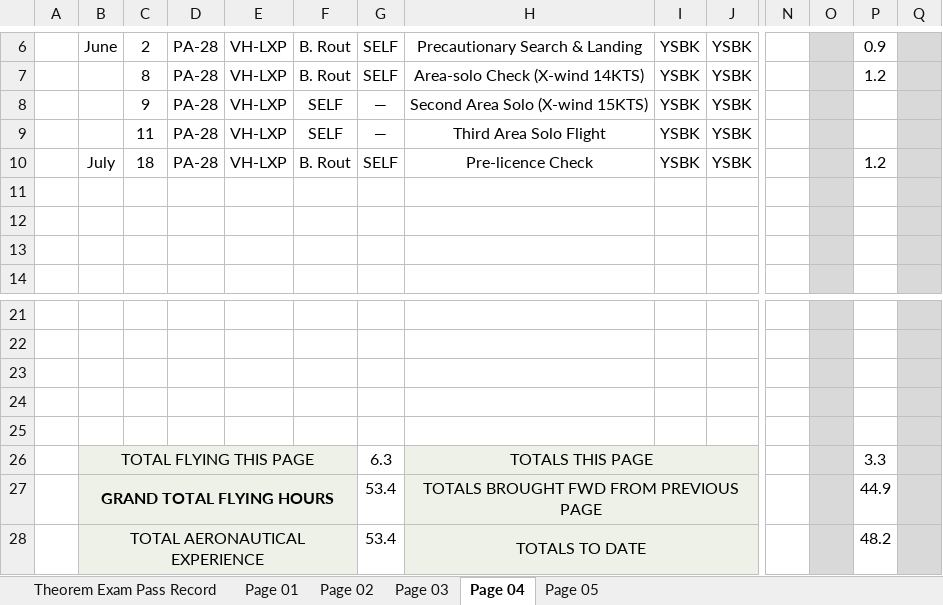
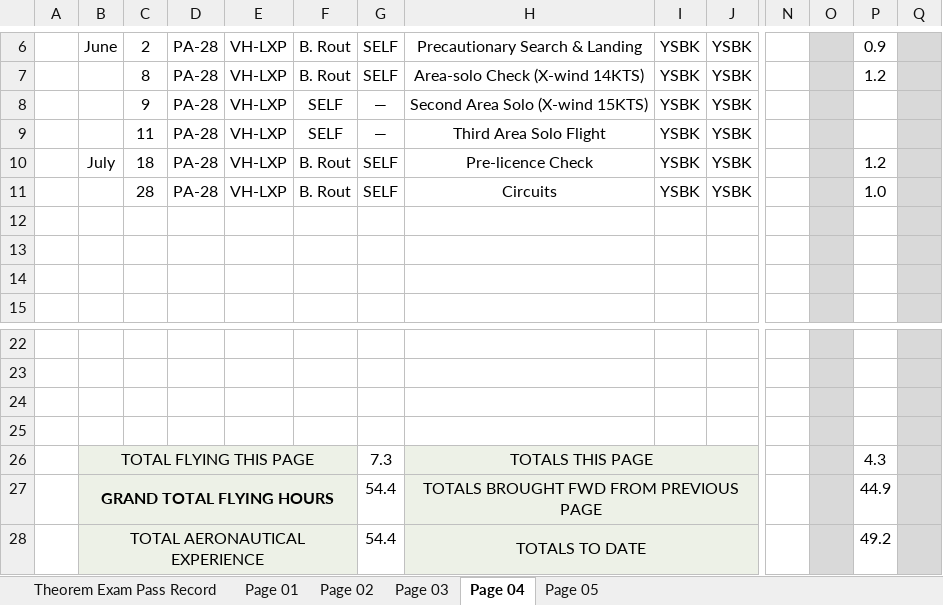
Before and after one commit to ninn-kou/PA28, an Excel workbook: My_Flying_Logbook.xlsx, sheet Page 04, drawn as a sheet; only a part is shown, gaps mark what is left out; values as stored, in another font and other column widths than the file's, no borders; removed rows and columns are numbered as before the commit, all else as after; rows hold the shown columns only; the diff names each change by its address in the sheet, - before the commit and + after, or states it on an @@ line.

Commit message:
Update My_Flying_Logbook.xlsx

```diff
--- a/My_Flying_Logbook.xlsx (sheet Page 04)
+++ b/My_Flying_Logbook.xlsx (sheet Page 04)
+row 11:  |  | 28 | PA-28 | VH-LXP | B. Rout | SELF | Circuits | YSBK | YSBK |  |  | 1.0
-row 25: (empty)
-G26: 6.3
+G26: 7.3
-P26: 3.3
+P26: 4.3
-G27:G28: 53.4
+G27:G28: 54.4
-P28: 48.2
+P28: 49.2
```
Also changed, not shown: sheet Page 05.
